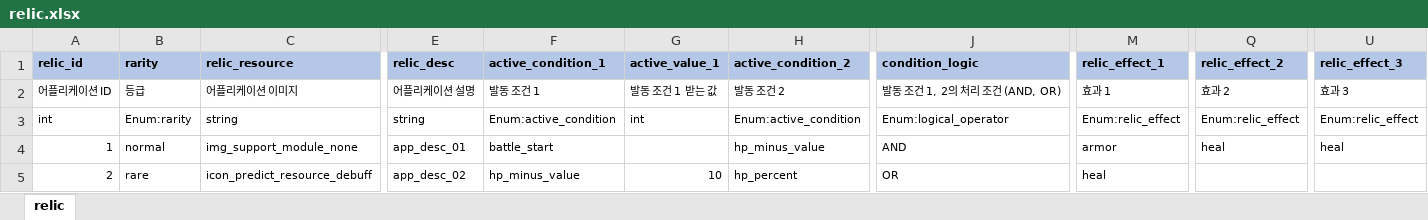
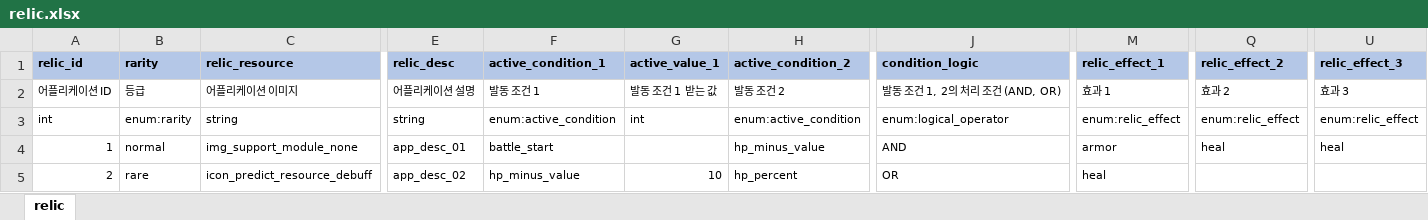
Before and after one commit to YerimYerim/Go.D.Taekwon, an Excel workbook: GameData/Excel/relic.xlsx, sheet relic, drawn as a sheet; only a part is shown, gaps mark what is left out; values as stored, in another font and other column widths than the file's, no borders; the diff names each change by its address in the sheet, - before the commit and + after, or states it on an @@ line.

Commit message:
[yerim] application 완료
- excel 컬럼 enum 수정
- 구현완료 (아마도)

```diff
--- a/GameData/Excel/relic.xlsx (sheet relic)
+++ b/GameData/Excel/relic.xlsx (sheet relic)
-B3 (rarity): Enum:rarity
+B3 (rarity): enum:rarity
-F3 (active_condition_1): Enum:active_condition
+F3 (active_condition_1): enum:active_condition
-H3 (active_condition_2): Enum:active_condition
+H3 (active_condition_2): enum:active_condition
-J3 (condition_logic): Enum:logical_operator
+J3 (condition_logic): enum:logical_operator
-M3 (relic_effect_1): Enum:relic_effect
+M3 (relic_effect_1): enum:relic_effect
-Q3 (relic_effect_2): Enum:relic_effect
+Q3 (relic_effect_2): enum:relic_effect
-U3 (relic_effect_3): Enum:relic_effect
+U3 (relic_effect_3): enum:relic_effect
```
Also changed, not shown: 22 other files.
